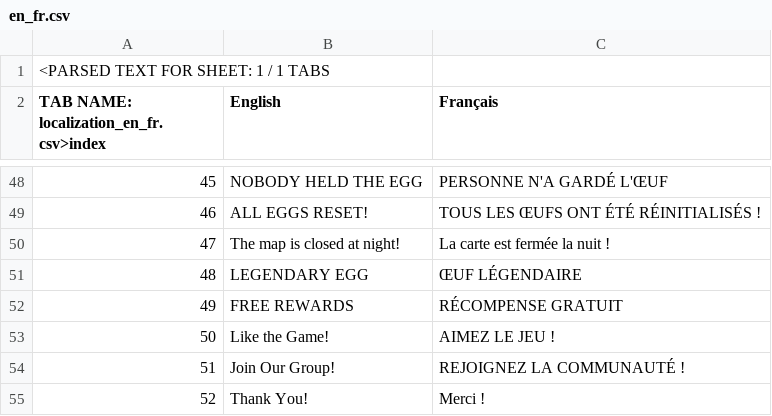
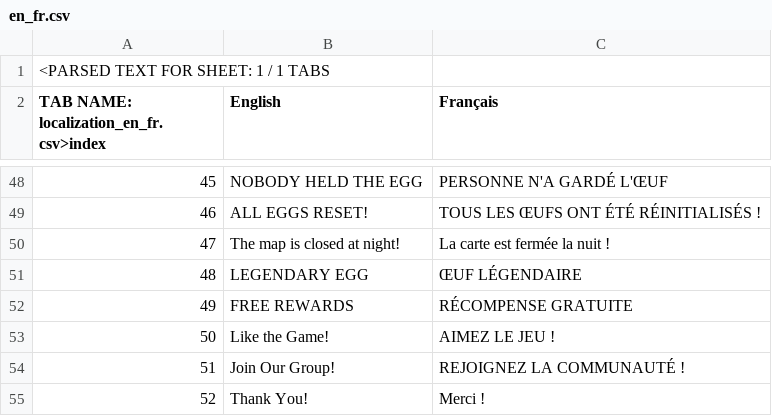
Before and after one commit to hkpronosfrance-ops/Steal-an-Egg, a CSV file: localization/en_fr.csv, drawn as a sheet; only a part is shown, gaps mark what is left out.

Commit message:
localization: sync Récompense Gratuite wording

```diff
--- a/localization/en_fr.csv
+++ b/localization/en_fr.csv
@@ -51,3 +51,3 @@ TAB NAME: localization_en_fr.csv>index,English,Français
 48,LEGENDARY EGG,ŒUF LÉGENDAIRE
-49,FREE REWARDS,RÉCOMPENSE GRATUIT
+49,FREE REWARDS,RÉCOMPENSE GRATUITE
 50,Like the Game!,AIMEZ LE JEU !
```
